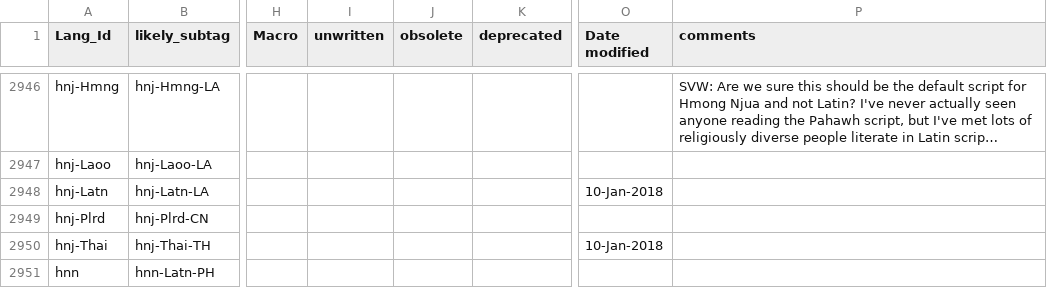
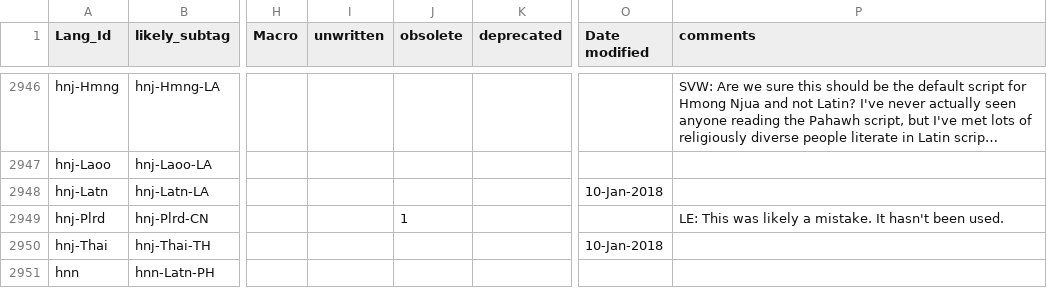
Before and after one commit to silnrsi/langtags, a CSV file: source/langtags.csv, drawn as a sheet; only a part is shown, gaps mark what is left out; long unchanged cells end in …; the diff names each change by its address in the sheet, - before the commit and + after, or states it on an @@ line.

Commit message:
Plrd is not longer used in hnj language

```diff
--- a/source/langtags.csv
+++ b/source/langtags.csv
-J2949 (obsolete): (empty)
+J2949 (obsolete): 1
-P2949 (comments): (empty)
+P2949 (comments): LE: This was likely a mistake. It hasn't been used.
```
